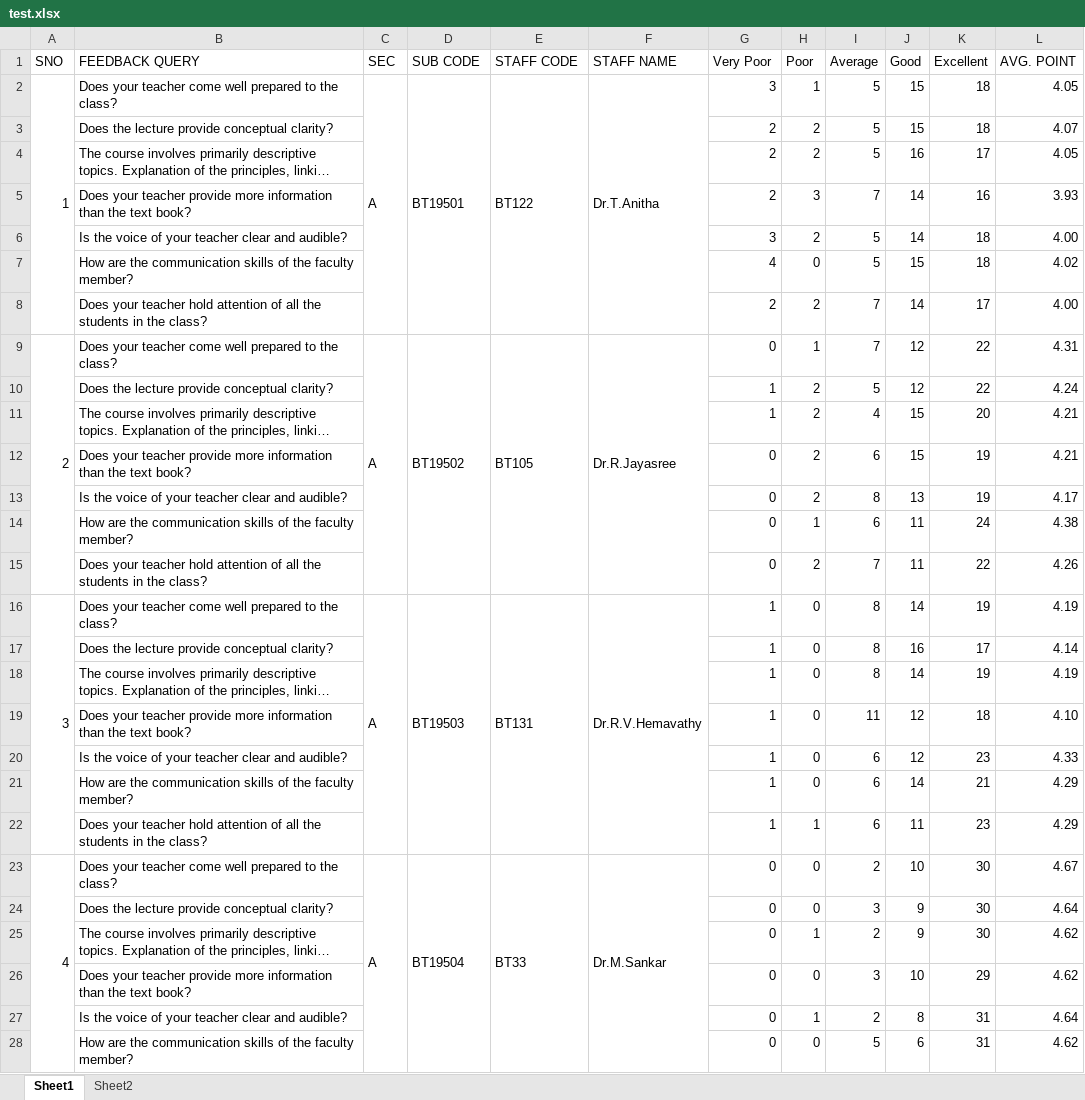
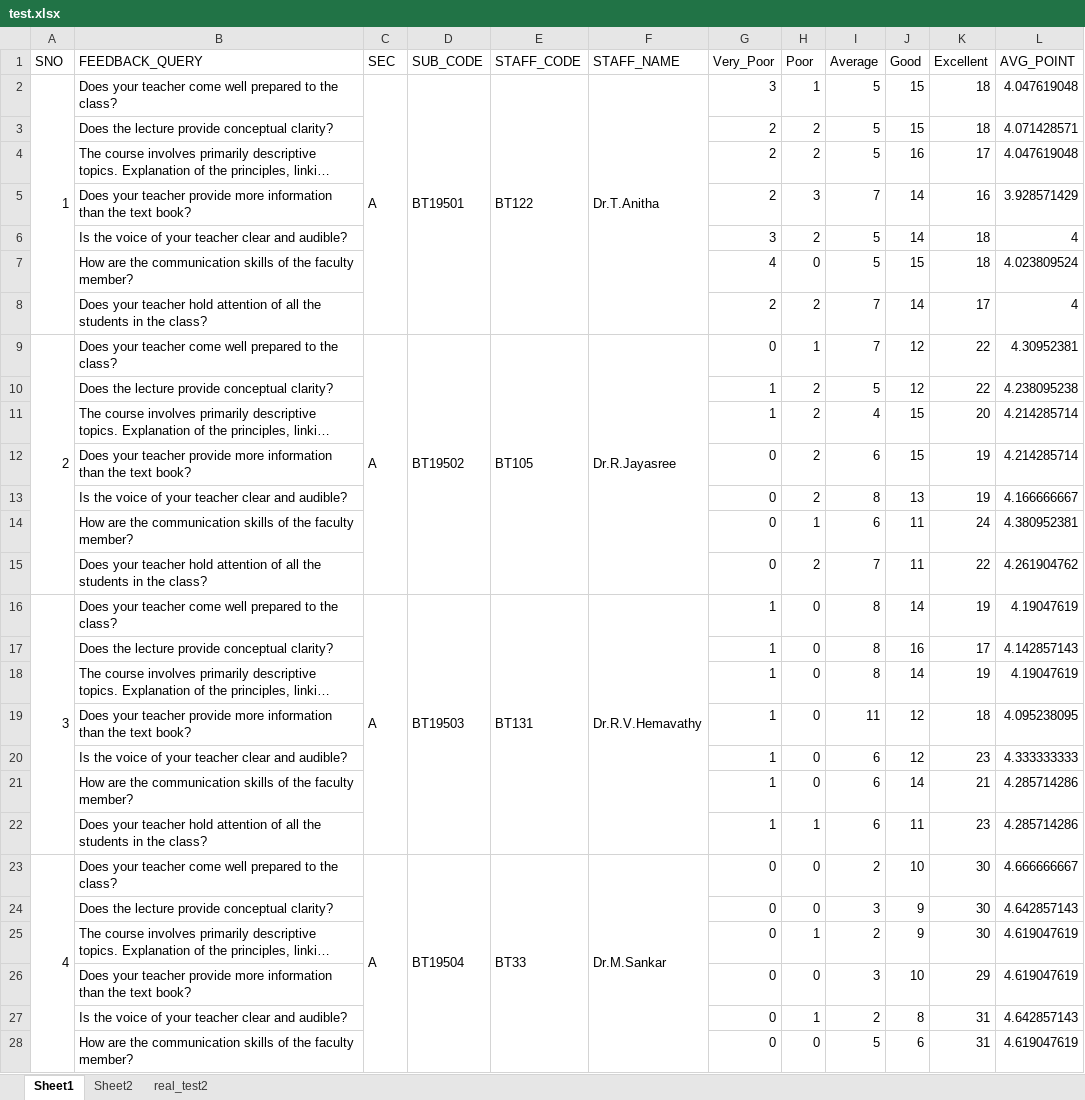
Before and after one commit to logee48/excel-thingy, an Excel workbook: test.xlsx, sheet Sheet1, drawn as a sheet; only a part is shown; long unchanged cells end in …; values as stored, in another font and other column widths than the file's, no cell formats; charts and pictures not drawn; the diff covers the shown part only; the diff names each change by its address in the sheet, - before the commit and + after, or states it on an @@ line.

Commit message:
feedbackTitle error

```diff
--- a/test.xlsx (sheet Sheet1)
+++ b/test.xlsx (sheet Sheet1)
+sheet tab: real_test2
-B1: FEEDBACK QUERY
+B1: FEEDBACK_QUERY
-D1: SUB CODE
+D1: SUB_CODE
-E1: STAFF CODE
+E1: STAFF_CODE
-F1: STAFF NAME
+F1: STAFF_NAME
-G1: Very Poor
+G1: Very_Poor
-L1: AVG. POINT
+L1: AVG_POINT
-L2 (AVG_POINT): 4.05
+L2 (AVG_POINT): 4.047619048
-L3 (AVG_POINT): 4.07
+L3 (AVG_POINT): 4.071428571
-L4 (AVG_POINT): 4.05
+L4 (AVG_POINT): 4.047619048
-L5 (AVG_POINT): 3.93
+L5 (AVG_POINT): 3.928571429
-L6 (AVG_POINT): 4.00
+L6 (AVG_POINT): 4
-L7 (AVG_POINT): 4.02
+L7 (AVG_POINT): 4.023809524
-L8 (AVG_POINT): 4.00
+L8 (AVG_POINT): 4
-L9 (AVG_POINT): 4.31
+L9 (AVG_POINT): 4.30952381
-L10 (AVG_POINT): 4.24
+L10 (AVG_POINT): 4.238095238
-L11:L12 (AVG_POINT): 4.21
+L11:L12 (AVG_POINT): 4.214285714
-L13 (AVG_POINT): 4.17
+L13 (AVG_POINT): 4.166666667
-L14 (AVG_POINT): 4.38
+L14 (AVG_POINT): 4.380952381
-L15 (AVG_POINT): 4.26
+L15 (AVG_POINT): 4.261904762
-L16 (AVG_POINT): 4.19
+L16 (AVG_POINT): 4.19047619
-L17 (AVG_POINT): 4.14
+L17 (AVG_POINT): 4.142857143
-L18 (AVG_POINT): 4.19
+L18 (AVG_POINT): 4.19047619
-L19 (AVG_POINT): 4.10
+L19 (AVG_POINT): 4.095238095
-L20 (AVG_POINT): 4.33
+L20 (AVG_POINT): 4.333333333
-L21:L22 (AVG_POINT): 4.29
+L21:L22 (AVG_POINT): 4.285714286
-L23 (AVG_POINT): 4.67
+L23 (AVG_POINT): 4.666666667
-L24 (AVG_POINT): 4.64
+L24 (AVG_POINT): 4.642857143
-L25:L26 (AVG_POINT): 4.62
+L25:L26 (AVG_POINT): 4.619047619
-L27 (AVG_POINT): 4.64
+L27 (AVG_POINT): 4.642857143
-L28 (AVG_POINT): 4.62
+L28 (AVG_POINT): 4.619047619
```
Also changed, not shown: 96 edited cells elsewhere in this sheet, sheet Sheet2, cell formats, charts or pictures, 5 other files.
